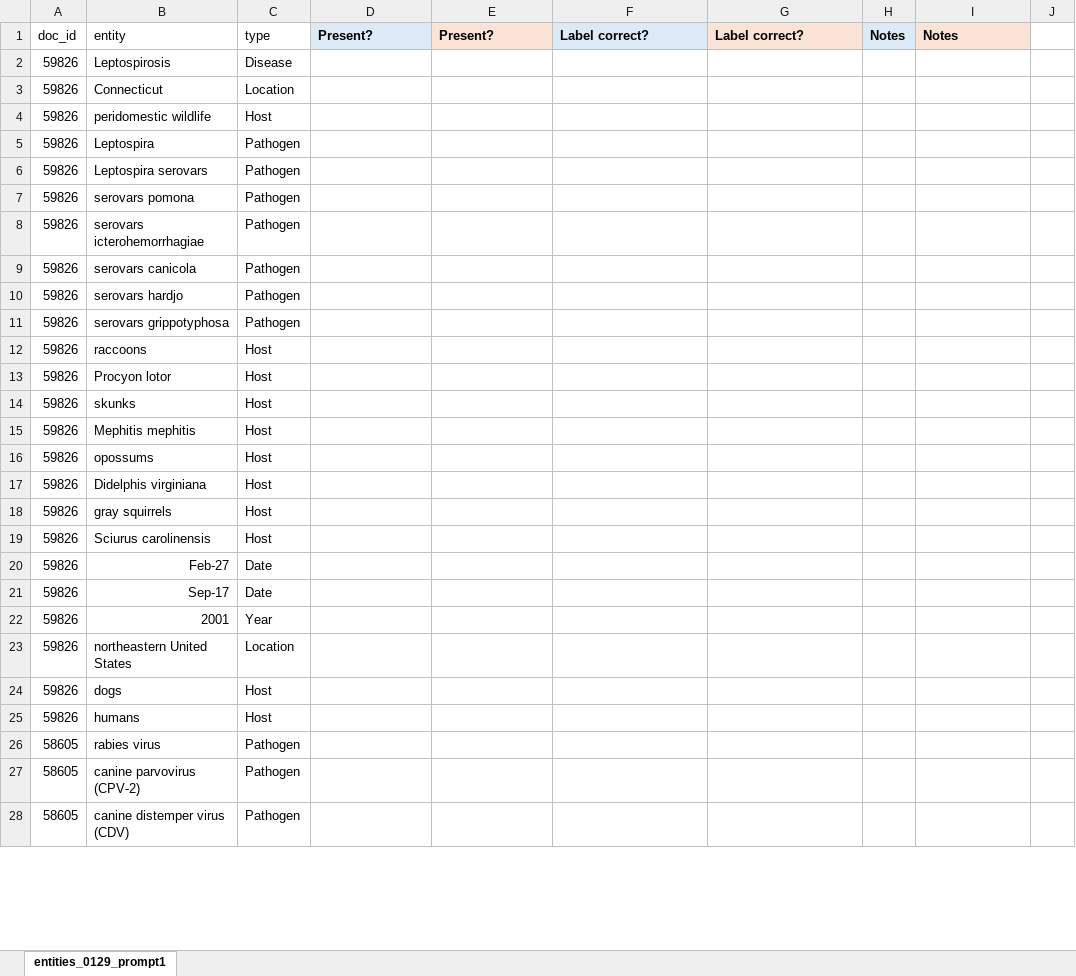
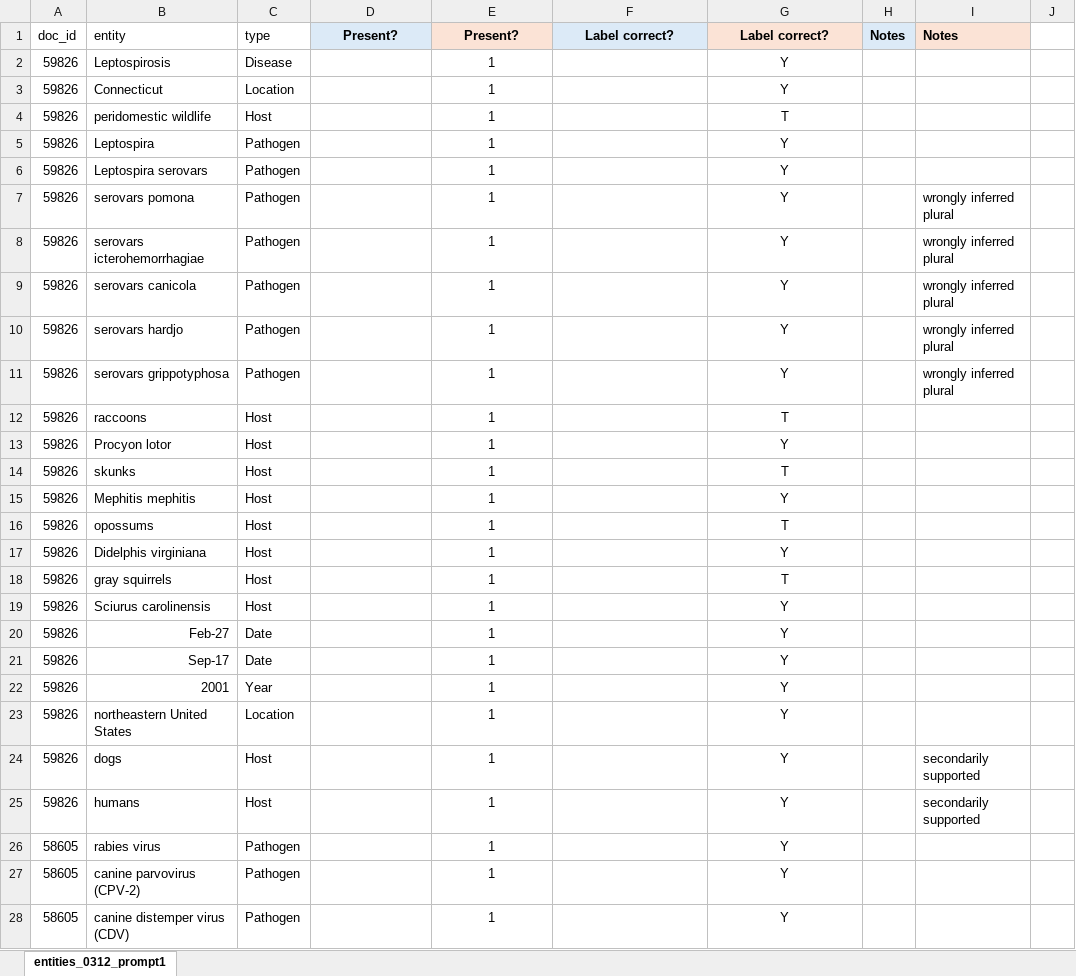
Before and after one commit to maxfarrell/hp-extractor, an Excel workbook: zs/0312/valid_entities_0312_prompt1.xlsx, sheet entities_0312_prompt1, drawn as a sheet; only a part is shown; values as stored, in another font and other column widths than the file's, no borders; the diff covers the shown part only; the diff names each change by its address in the sheet, - before the commit and + after, or states it on an @@ line.

```diff
--- a/zs/0312/valid_entities_0312_prompt1.xlsx (sheet entities_0312_prompt1)
+++ b/zs/0312/valid_entities_0312_prompt1.xlsx (sheet entities_0312_prompt1)
-sheet tab: entities_0129_prompt1
+sheet tab: entities_0312_prompt1
-D1:G1 alignment: left
+D1:G1 alignment: center
-E2:E28: (empty)
+E2:E28: 1
-G2:G3: (empty)
+G2:G3: Y
-G4: (empty)
+G4: T
-G5:G11: (empty)
+G5:G11: Y
-I7:I11: (empty)
+I7:I11: wrongly inferred plural
-G12: (empty)
+G12: T
-G13: (empty)
+G13: Y
-G14: (empty)
+G14: T
-G15: (empty)
+G15: Y
-G16: (empty)
+G16: T
-G17: (empty)
+G17: Y
-G18: (empty)
+G18: T
-G19:G28: (empty)
+G19:G28: Y
-I24:I25: (empty)
+I24:I25: secondarily supported
```
Also changed, not shown: 161 edited cells and cell formats elsewhere in this sheet, zs/0312/valid_relationships_0312_prompt1.xlsx, 1 other file.
